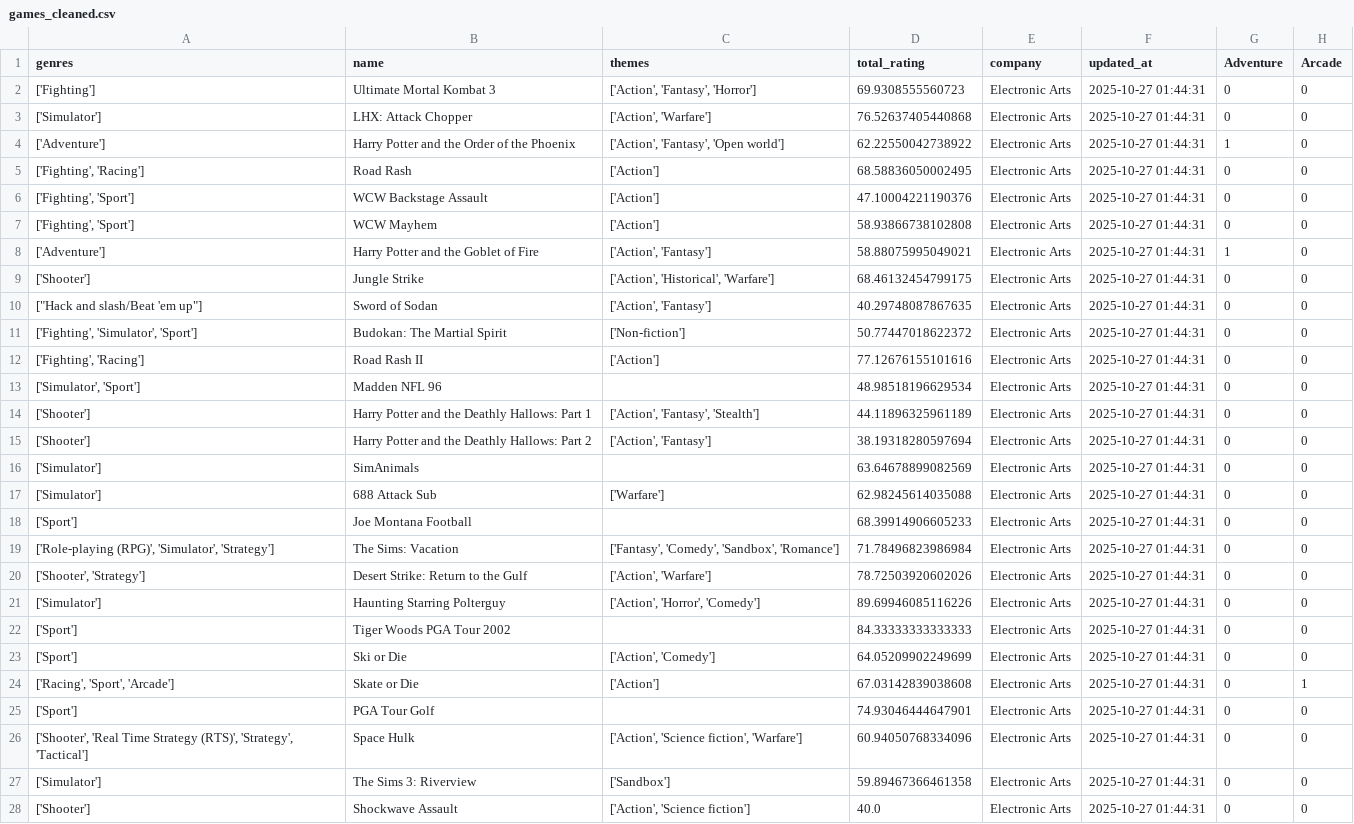
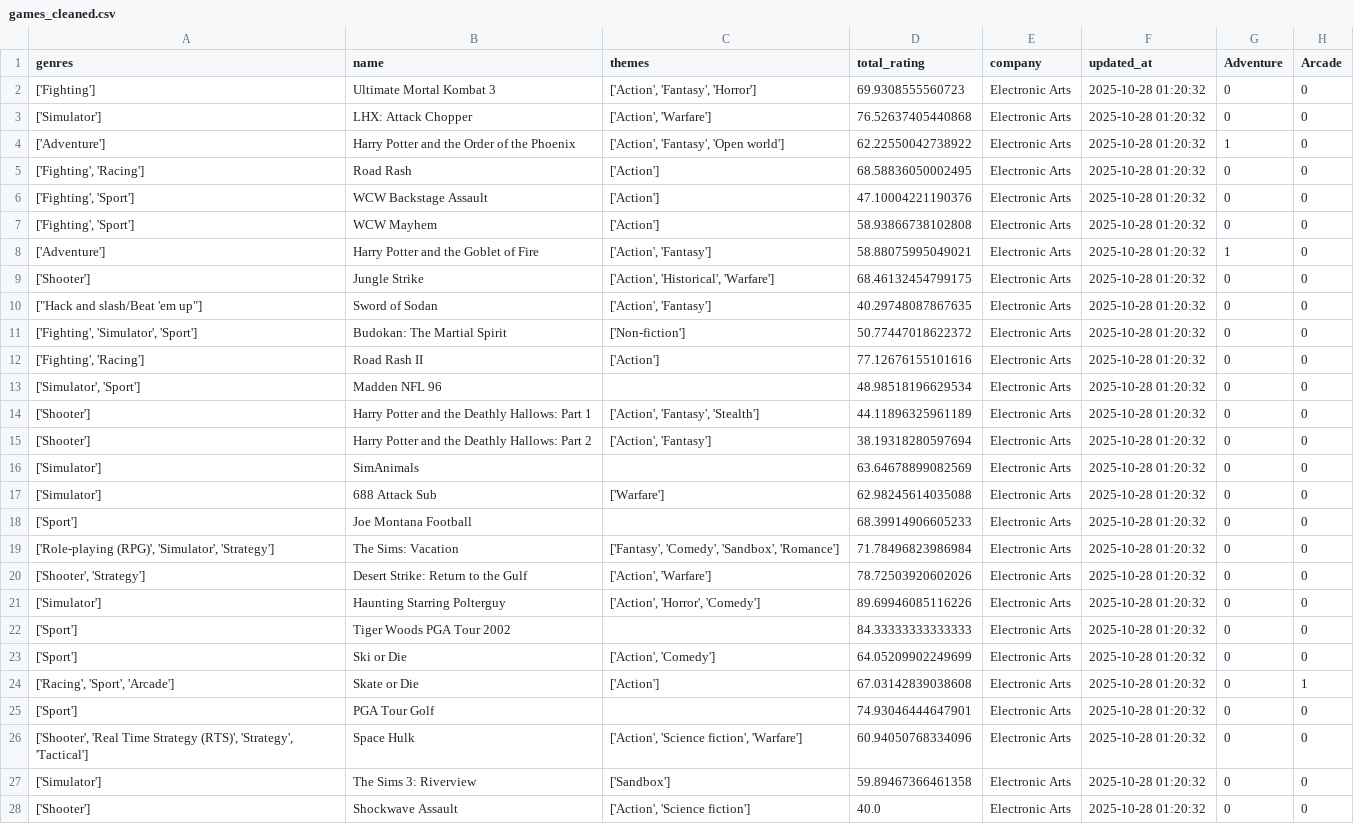
Before and after one commit to tangnaaron/Video-Game-Market-Forecast-Dashboard, a CSV file: csv/games_cleaned.csv, drawn as a sheet; only a part is shown; the diff covers the shown part only; the diff names each change by its address in the sheet, - before the commit and + after, or states it on an @@ line.

Commit message:
Updating data

```diff
--- a/csv/games_cleaned.csv
+++ b/csv/games_cleaned.csv
-F2:F28 (updated_at): 2025-10-27 01:44:31
+F2:F28 (updated_at): 2025-10-28 01:20:32
```
Also changed, not shown: 21 edited cells elsewhere in this file.
